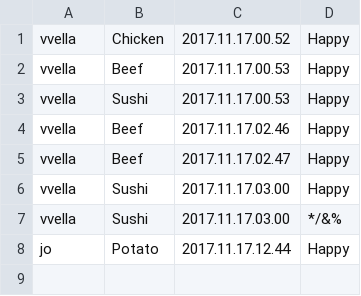
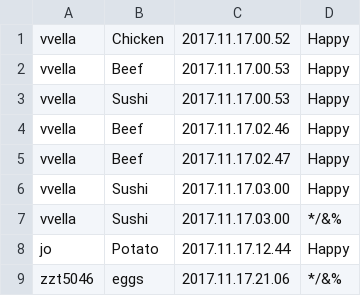
Before and after one commit to vincentvella/FoodMood, a CSV file: src/Mobile/crudfoodmodel/FoodModel.csv, drawn as a sheet.

```diff
--- a/src/Mobile/crudfoodmodel/FoodModel.csv
+++ b/src/Mobile/crudfoodmodel/FoodModel.csv
@@ -8 +8,2 @@ vvella,Sushi,2017.11.17.03.00,*/&%
 jo,Potato,2017.11.17.12.44,Happy
+zzt5046,eggs,2017.11.17.21.06,*/&%
```
Also changed, not shown: 2 other files.
